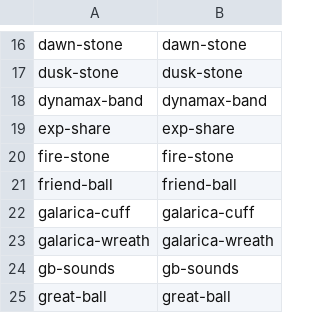
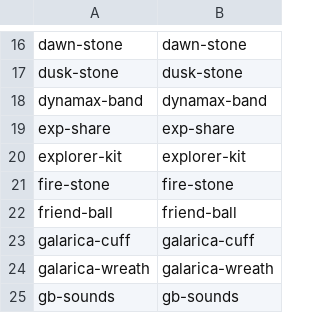
Before and after one commit to sophia-vista/pokeplan-reboot, a TSV file: assets/items/manifest.tsv, drawn as a sheet; only a part is shown, gaps mark what is left out; the shorter side is filled out with more unchanged rows; the diff names each change by its address in the sheet, - before the commit and + after, or states it on an @@ line.

```diff
--- a/assets/items/manifest.tsv
+++ b/assets/items/manifest.tsv
+row 20: explorer-kit | explorer-kit
```
Also changed, not shown: 19 other files.
